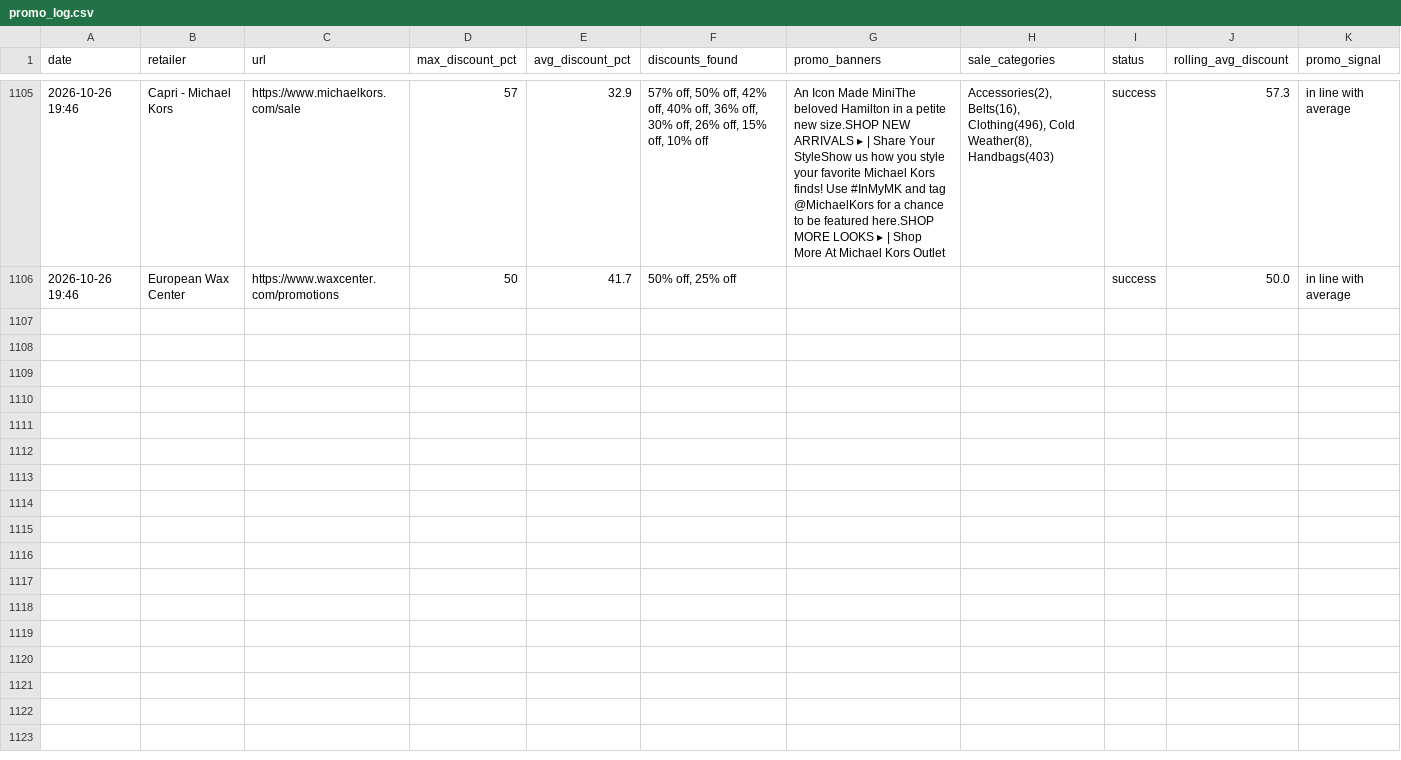
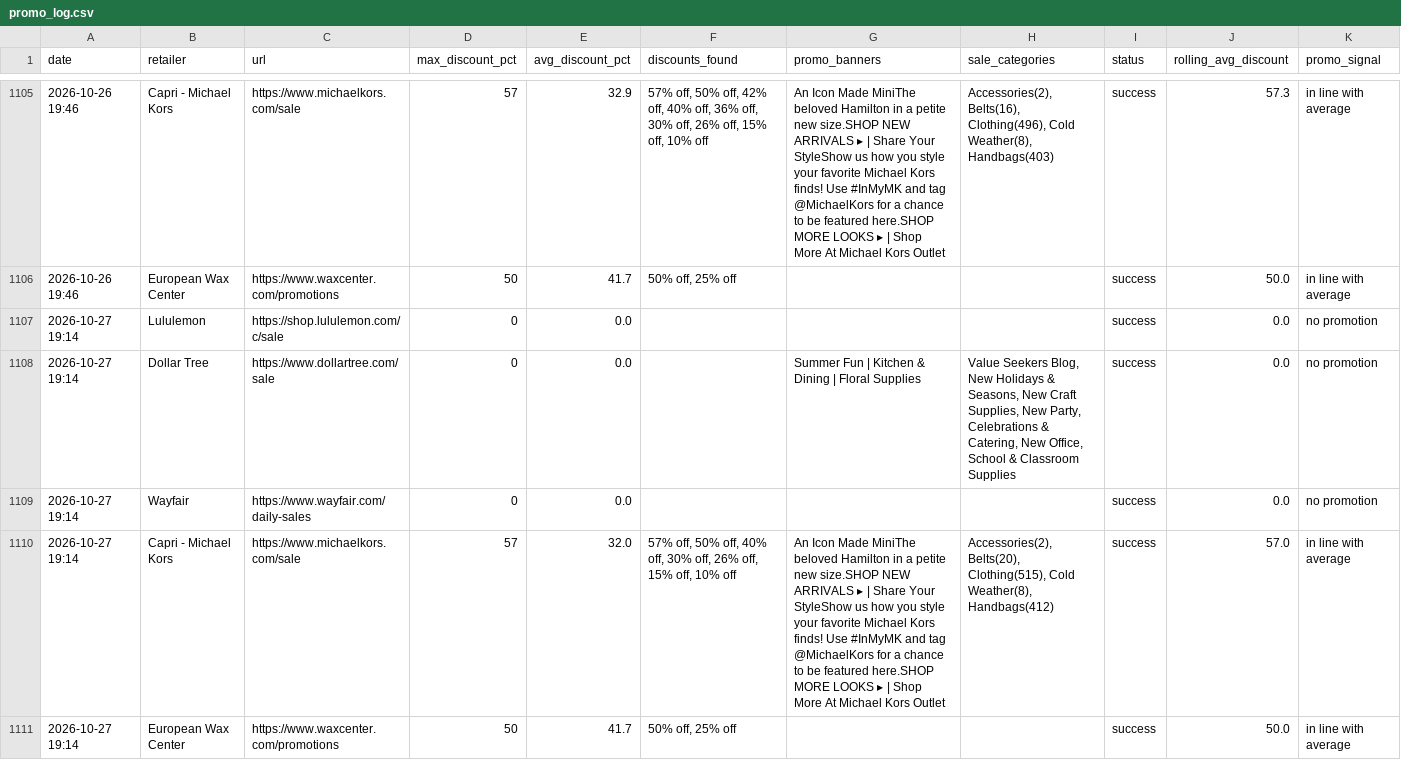
Before and after one commit to asl174695/softlines-promo-tracker, a CSV file: promo_log.csv, drawn as a sheet; only a part is shown, gaps mark what is left out.

```diff
--- a/promo_log.csv
+++ b/promo_log.csv
@@ -1106 +1106,6 @@ date,retailer,url,max_discount_pct,avg_discount_pct,discounts_found,promo_banner
 2026-10-26 19:46,European Wax Center,https://www.waxcenter.com/promotions,50,41.7,"50% off, 25% off",,,success,50.0,in line with average
+2026-10-27 19:14,Lululemon,https://shop.lululemon.com/c/sale,0,0.0,,,,success,0.0,no promotion
+2026-10-27 19:14,Dollar Tree,https://www.dollartree.com/sale,0,0.0,,Summer Fun | Kitchen & Dining | Floral Supplies,"Value Seekers Blog, New Holidays & Seasons, New Craft Supplies, New Party, Celebrations & Catering, New Office, School & Classroom Supplies",success,0.0,no promotion
+2026-10-27 19:14,Wayfair,https://www.wayfair.com/daily-sales,0,0.0,,,,success,0.0,no promotion
+2026-10-27 19:14,Capri - Michael Kors,https://www.michaelkors.com/sale,57,32.0,"57% off, 50% off, 40% off, 30% off, 26% off, 15% off, 10% off",An Icon Made MiniThe beloved Hamilton in a petite new size.SHOP NEW ARRIVALS ▸ | Share Your StyleShow us how you style your favorite Michael Kors finds! Use #InMyMK and tag @MichaelKors for a chance to be featured here.SHOP MORE LOOKS ▸ | Shop More At Michael Kors Outlet,"Accessories(2), Belts(20), Clothing(515), Cold Weather(8), Handbags(412)",success,57.0,in line with average
+2026-10-27 19:14,European Wax Center,https://www.waxcenter.com/promotions,50,41.7,"50% off, 25% off",,,success,50.0,in line with average
```
